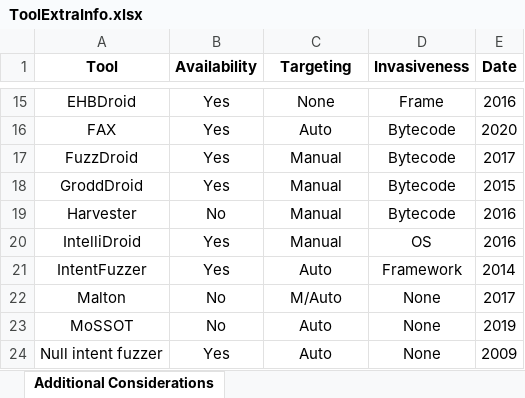
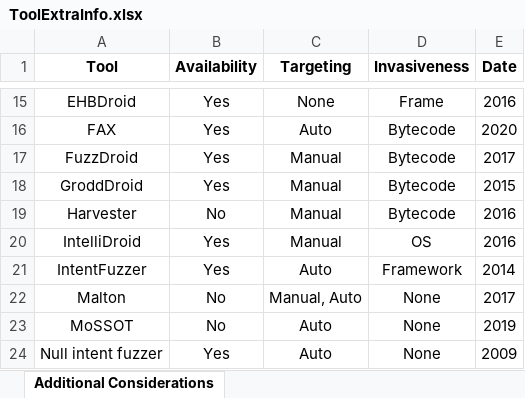
Before and after one commit to anon-self/anon-self.github.io, an Excel workbook: assets/data/ToolExtraInfo.xlsx, sheet Additional Considerations, drawn as a sheet; only a part is shown, gaps mark what is left out; values as stored, in another font and other column widths than the file's, no borders; the diff names each change by its address in the sheet, - before the commit and + after, or states it on an @@ line.

Commit message:
fixing typo

```diff
--- a/assets/data/ToolExtraInfo.xlsx (sheet Additional Considerations)
+++ b/assets/data/ToolExtraInfo.xlsx (sheet Additional Considerations)
-C22 (Targeting): M/Auto
+C22 (Targeting): Manual, Auto
```
